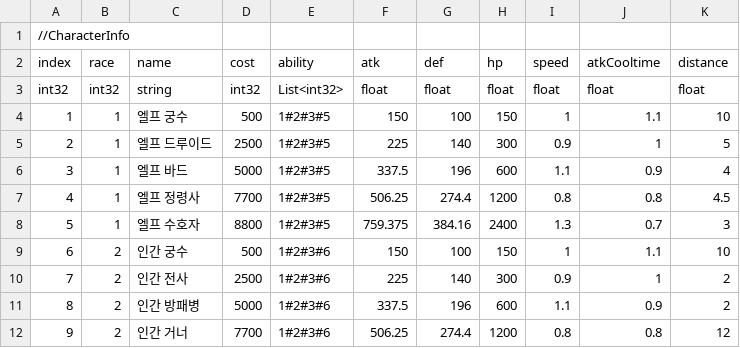
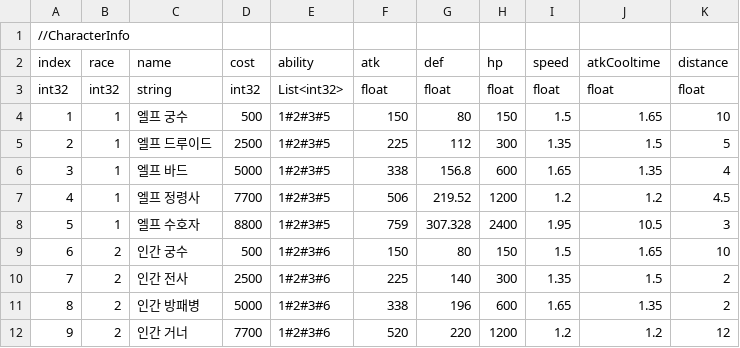
Before and after one commit to CK-Developers-Project/TheLord, a CSV file: Assets/Table/CharacterTable.csv, drawn as a sheet; only a part is shown; the diff covers the shown part only.

```diff
--- a/Assets/Table/CharacterTable.csv
+++ b/Assets/Table/CharacterTable.csv
@@ -3,10 +3,10 @@ index,race,name,cost,ability,atk,def,hp,speed,atkCooltime,distance
 int32,int32,string,int32,List<int32>,float,float,float,float,float,float
-1,1,엘프 궁수,500,1#2#3#5,150,100,150,1,1.1,10
-2,1,엘프 드루이드,2500,1#2#3#5,225,140,300,0.9,1,5
-3,1,엘프 바드,5000,1#2#3#5,337.5,196,600,1.1,0.9,4
-4,1,엘프 정령사,7700,1#2#3#5,506.25,274.4,1200,0.8,0.8,4.5
-5,1,엘프 수호자,8800,1#2#3#5,759.375,384.16,2400,1.3,0.7,3
-6,2,인간 궁수,500,1#2#3#6,150,100,150,1,1.1,10
-7,2,인간 전사,2500,1#2#3#6,225,140,300,0.9,1,2
-8,2,인간 방패병,5000,1#2#3#6,337.5,196,600,1.1,0.9,2
-9,2,인간 거너,7700,1#2#3#6,506.25,274.4,1200,0.8,0.8,12
+1,1,엘프 궁수,500,1#2#3#5,150,80,150,1.5,1.65,10
+2,1,엘프 드루이드,2500,1#2#3#5,225,112,300,1.35,1.5,5
+3,1,엘프 바드,5000,1#2#3#5,338,156.8,600,1.65,1.35,4
+4,1,엘프 정령사,7700,1#2#3#5,506,219.52,1200,1.2,1.2,4.5
+5,1,엘프 수호자,8800,1#2#3#5,759,307.328,2400,1.95,10.5,3
+6,2,인간 궁수,500,1#2#3#6,150,80,150,1.5,1.65,10
+7,2,인간 전사,2500,1#2#3#6,225,140,300,1.35,1.5,2
+8,2,인간 방패병,5000,1#2#3#6,338,196,600,1.65,1.35,2
+9,2,인간 거너,7700,1#2#3#6,520,220,1200,1.2,1.2,12
```
Also changed, not shown: 20 edited cells elsewhere in this file, Assets/Table/AbilityTable.csv.
